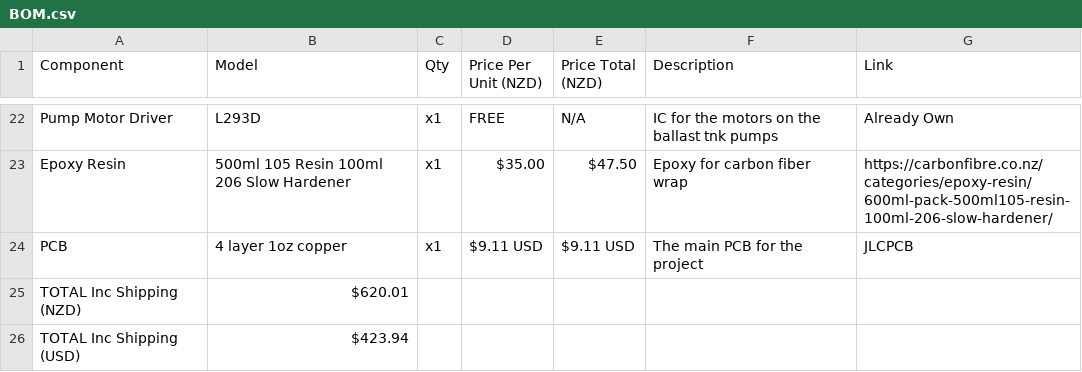
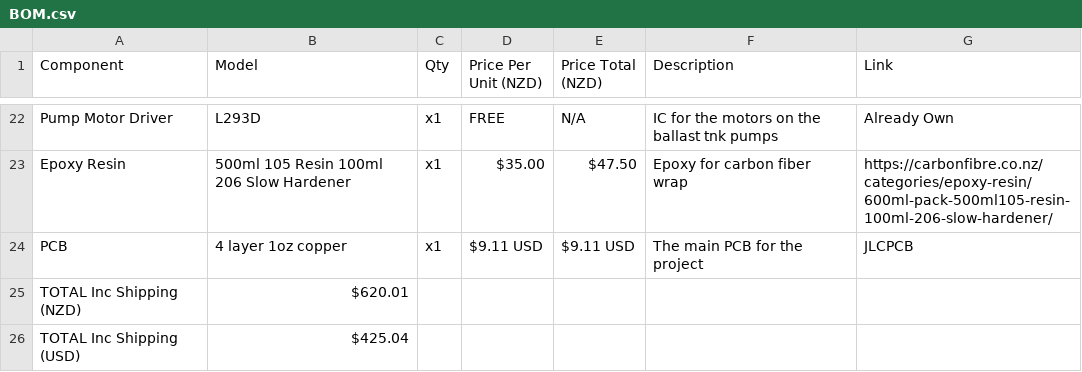
Before and after one commit to undergroundairlines/Njord-SAA, a CSV file: BOM.csv, drawn as a sheet; only a part is shown, gaps mark what is left out.

Commit message:
Update BOM.csv

```diff
--- a/BOM.csv
+++ b/BOM.csv
@@ -25,2 +25,2 @@ PCB,4 layer  1oz copper,x1,$9.11 USD,$9.11 USD,The main PCB for the project,JLCP
 TOTAL Inc Shipping (NZD),$620.01, , , , ,
-TOTAL Inc Shipping (USD),$423.94, , , , ,
+TOTAL Inc Shipping (USD),$425.04, , , , ,
```
